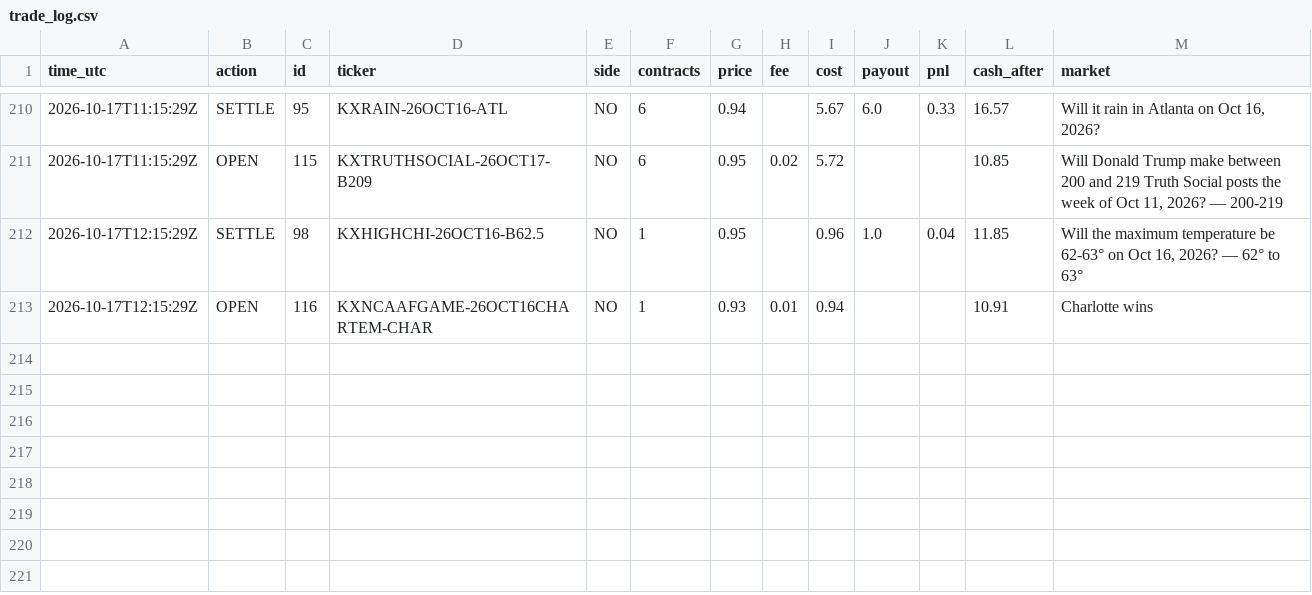
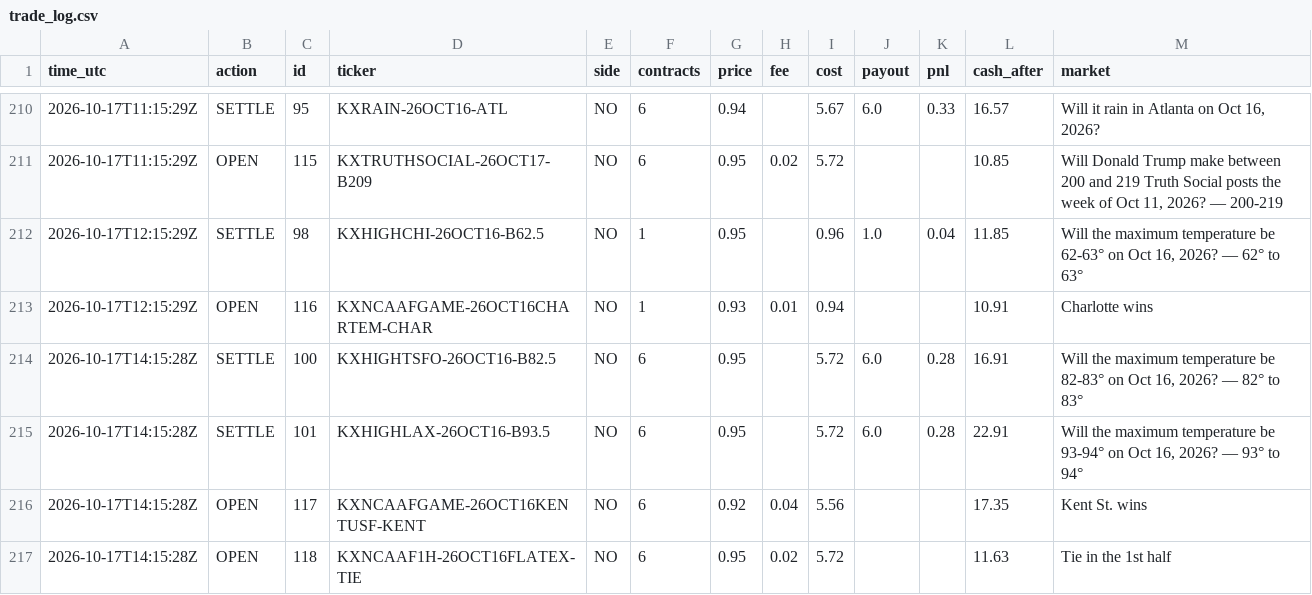
Before and after one commit to xne0nlight/kalshi-paper-bot, a CSV file: state/trade_log.csv, drawn as a sheet; only a part is shown, gaps mark what is left out.

```diff
--- a/state/trade_log.csv
+++ b/state/trade_log.csv
@@ -213 +213,5 @@ time_utc,action,id,ticker,side,contracts,price,fee,cost,payout,pnl,cash_after,ma
 2026-10-17T12:15:29Z,OPEN,116,KXNCAAFGAME-26OCT16CHARTEM-CHAR,NO,1,0.93,0.01,0.94,,,10.91,Charlotte wins
+2026-10-17T14:15:28Z,SETTLE,100,KXHIGHTSFO-26OCT16-B82.5,NO,6,0.95,,5.72,6.0,0.28,16.91,"Will the maximum temperature be 82-83° on Oct 16, 2026? — 82° to 83°"
+2026-10-17T14:15:28Z,SETTLE,101,KXHIGHLAX-26OCT16-B93.5,NO,6,0.95,,5.72,6.0,0.28,22.91,"Will the maximum temperature be 93-94° on Oct 16, 2026? — 93° to 94°"
+2026-10-17T14:15:28Z,OPEN,117,KXNCAAFGAME-26OCT16KENTUSF-KENT,NO,6,0.92,0.04,5.56,,,17.35,Kent St. wins
+2026-10-17T14:15:28Z,OPEN,118,KXNCAAF1H-26OCT16FLATEX-TIE,NO,6,0.95,0.02,5.72,,,11.63,Tie in the 1st half
```
Also changed, not shown: 3 other files.
